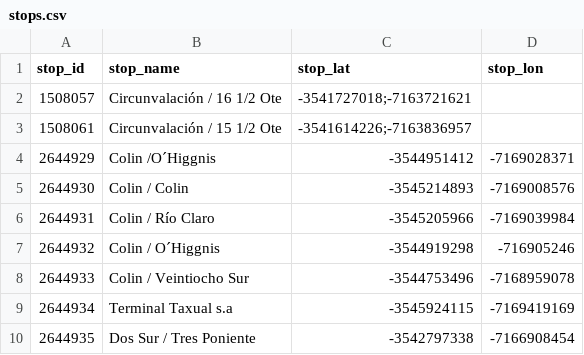
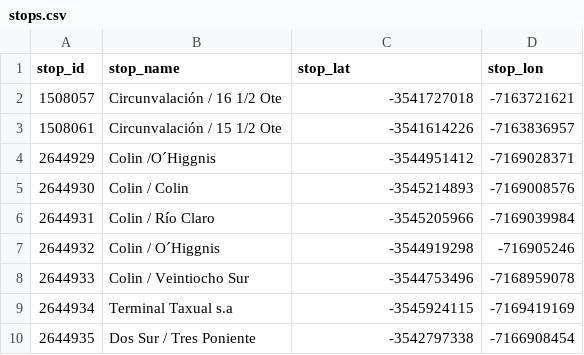
Before and after one commit to BastyOne/algoritmos, a CSV file: Algoritmos/stops.csv, drawn as a sheet.

Commit message:
Update stops.csv

```diff
--- a/Algoritmos/stops.csv
+++ b/Algoritmos/stops.csv
@@ -1,4 +1,4 @@
 stop_id,stop_name,stop_lat,stop_lon
-1508057,Circunvalación / 16 1/2 Ote,-3541727018;-7163721621
-1508061,Circunvalación / 15 1/2 Ote,-3541614226;-7163836957
+1508057,Circunvalación / 16 1/2 Ote,-3541727018,-7163721621
+1508061,Circunvalación / 15 1/2 Ote,-3541614226,-7163836957
 2644929,Colin /O´Higgnis,-3544951412,-7169028371
```
